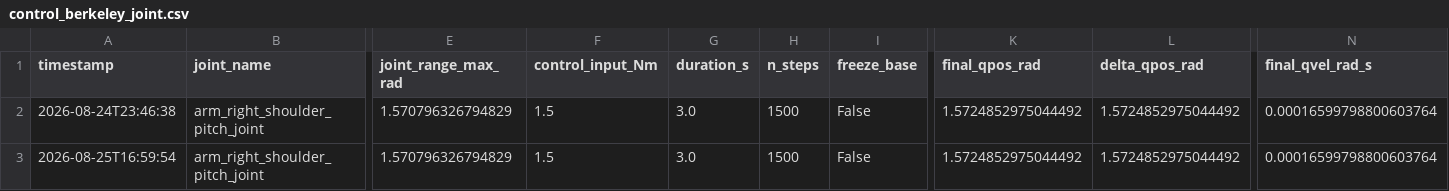
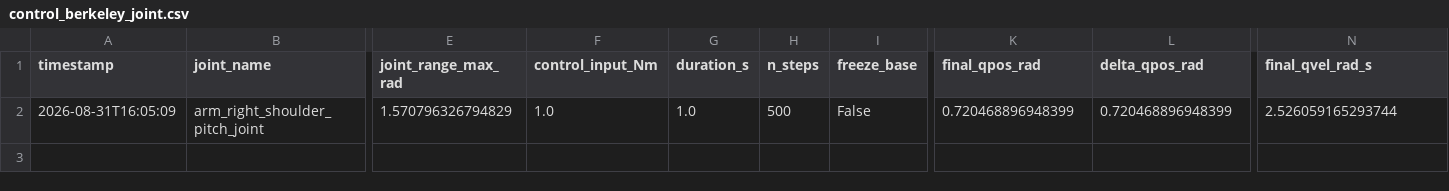
Before and after one commit to wangdaoz/student-robotics-training-WK3, a CSV file: evidence/logs/control_berkeley_joint.csv, drawn as a sheet; only a part is shown, gaps mark what is left out; removed rows and columns are numbered as before the commit, all else as after; rows hold the shown columns only; the diff names each change by its address in the sheet, - before the commit and + after, or states it on an @@ line.

```diff
--- a/evidence/logs/control_berkeley_joint.csv
+++ b/evidence/logs/control_berkeley_joint.csv
-row 2: 2026-08-24T23:46:38 | arm_right_shoulder_pitch_joint | 1.570796326794829 | 1.5 | 3.0 | 1500 | False | 1.5724852975044492 | 1.5724852975044492 | 0.00016599798800603764
-A2 (timestamp): 2026-08-25T16:59:54
+A2 (timestamp): 2026-08-31T16:05:09
-F2 (control_input_Nm): 1.5
+F2 (control_input_Nm): 1.0
-G2 (duration_s): 3.0
+G2 (duration_s): 1.0
-H2 (n_steps): 1500
+H2 (n_steps): 500
-K2 (final_qpos_rad): 1.5724852975044492
+K2 (final_qpos_rad): 0.720468896948399
-L2 (delta_qpos_rad): 1.5724852975044492
+L2 (delta_qpos_rad): 0.720468896948399
-N2 (final_qvel_rad_s): 0.00016599798800603764
+N2 (final_qvel_rad_s): 2.526059165293744
```
Also changed, not shown: 6 other files.
